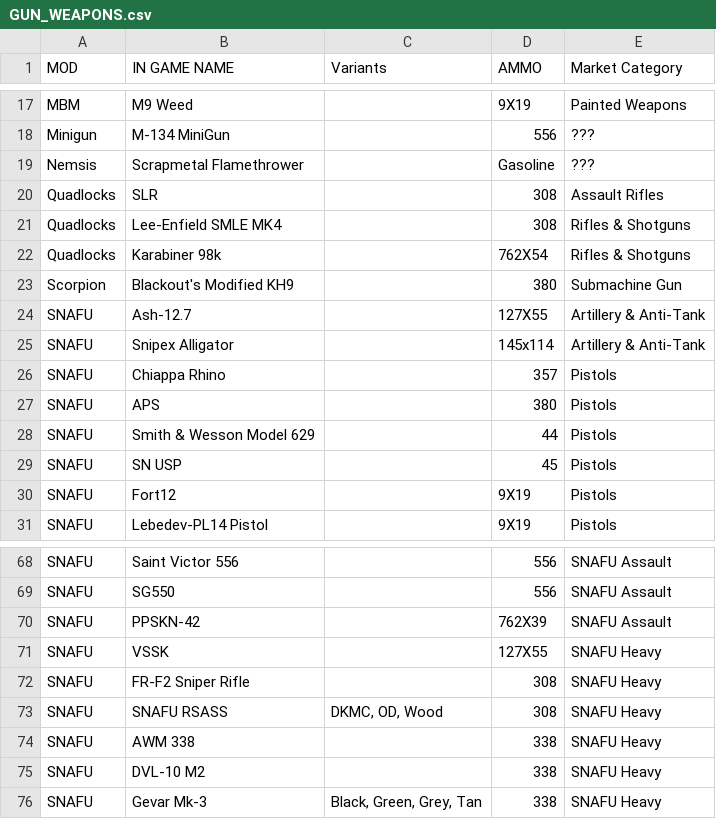
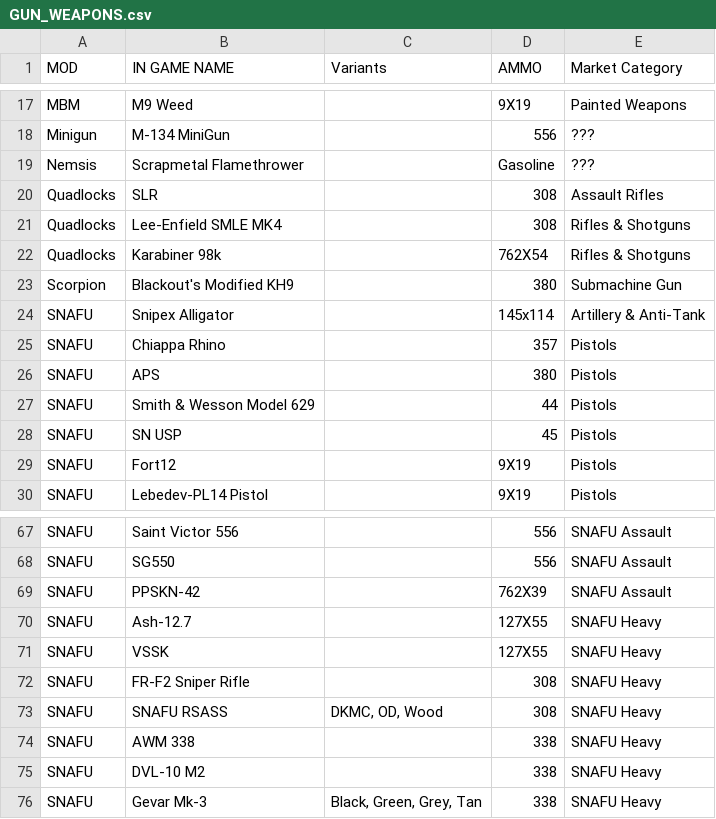
Before and after one commit to AlphaEye420/ApocalypseIsle, a CSV file: GUN_WEAPONS.csv, drawn as a sheet; only a part is shown, gaps mark what is left out; removed rows and columns are numbered as before the commit, all else as after; the diff names each change by its address in the sheet, - before the commit and + after, or states it on an @@ line.

Commit message:
Apocalypse Isle Wiki

```diff
--- a/GUN_WEAPONS.csv
+++ b/GUN_WEAPONS.csv
-row 24: SNAFU | Ash-12.7 |  | 127X55 | Artillery & Anti-Tank
+row 70: SNAFU | Ash-12.7 |  | 127X55 | SNAFU Heavy
```
